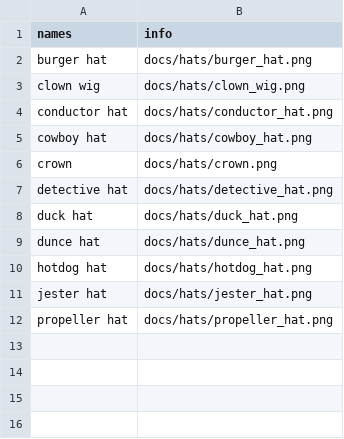
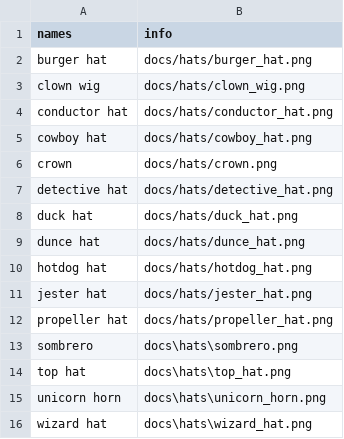
Before and after one commit to abstudent133/final_project, a CSV file: docs/CSVs/hats.csv, drawn as a sheet.

```diff
--- a/docs/CSVs/hats.csv
+++ b/docs/CSVs/hats.csv
@@ -12 +12,5 @@ names,info
 "propeller hat","docs/hats/propeller_hat.png"
+"sombrero","docs\hats\sombrero.png"
+"top hat","docs\hats\top_hat.png"
+"unicorn horn","docs\hats\unicorn_horn.png"
+"wizard hat","docs\hats\wizard_hat.png"
```
Also changed, not shown: 14 other files.
